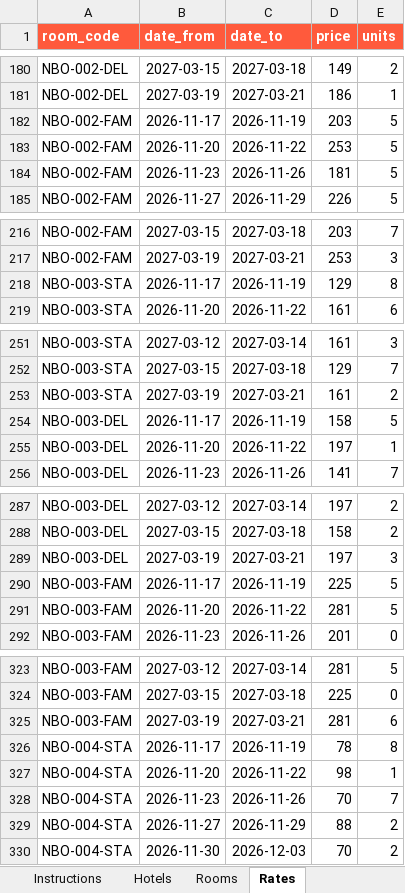
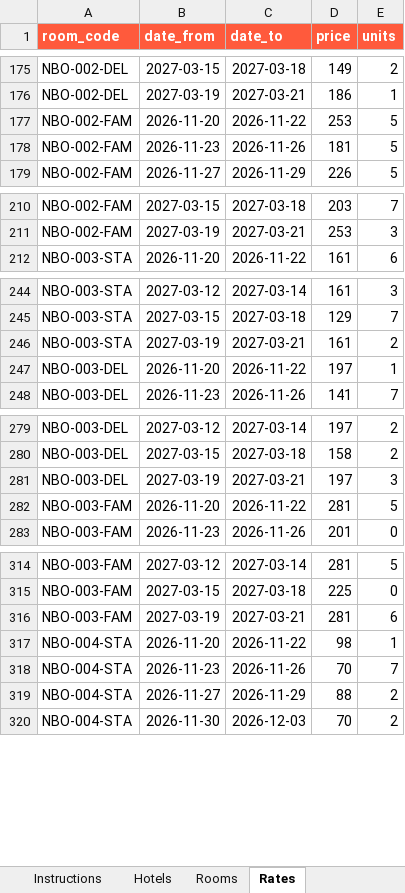
Before and after one commit to troux-hash/fichuapilot, an Excel workbook: data/samples/all_hotels_synthetic.xlsx, sheet Rates, drawn as a sheet; only a part is shown, gaps mark what is left out; values as stored, in another font and other column widths than the file's, no borders; the diff covers the shown part only; the diff names each change by its address in the sheet, - before the commit and + after, or states it on an @@ line.

```diff
--- a/data/samples/all_hotels_synthetic.xlsx (sheet Rates)
+++ b/data/samples/all_hotels_synthetic.xlsx (sheet Rates)
-row 182: NBO-002-FAM | 2026-11-17 | 2026-11-19 | 203 | 5
-row 218: NBO-003-STA | 2026-11-17 | 2026-11-19 | 129 | 8
-row 254: NBO-003-DEL | 2026-11-17 | 2026-11-19 | 158 | 5
-row 290: NBO-003-FAM | 2026-11-17 | 2026-11-19 | 225 | 5
-row 326: NBO-004-STA | 2026-11-17 | 2026-11-19 | 78 | 8
```
Also changed, not shown: 67 removed rows and 288 edited cells elsewhere in this sheet, data/samples/coastline_collection.xlsx, data/samples/meridian_urban_stays.xlsx, 5 other files.
